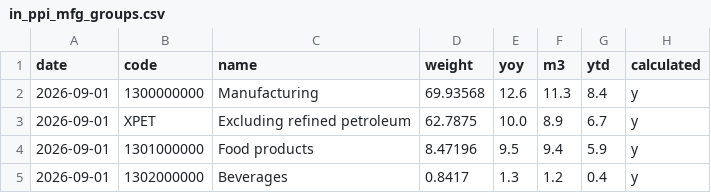
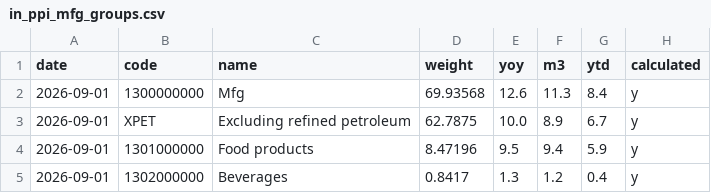
Before and after one commit to AsiaDecoded/Asia-vitals, a CSV file: data/in/ppi/in_ppi_mfg_groups.csv, drawn as a sheet; only a part is shown.

```diff
--- a/data/in/ppi/in_ppi_mfg_groups.csv
+++ b/data/in/ppi/in_ppi_mfg_groups.csv
@@ -1,3 +1,3 @@
 date,code,name,weight,yoy,m3,ytd,calculated
-2026-09-01,1300000000,Manufacturing,69.93568,12.6,11.3,8.4,y
+2026-09-01,1300000000,Mfg,69.93568,12.6,11.3,8.4,y
 2026-09-01,XPET,Excluding refined petroleum,62.7875,10.0,8.9,6.7,y
```
Also changed, not shown: 4 other files.
